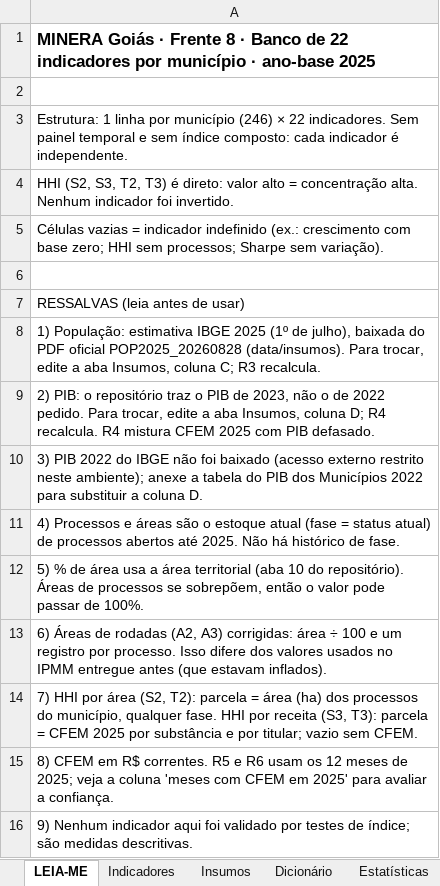
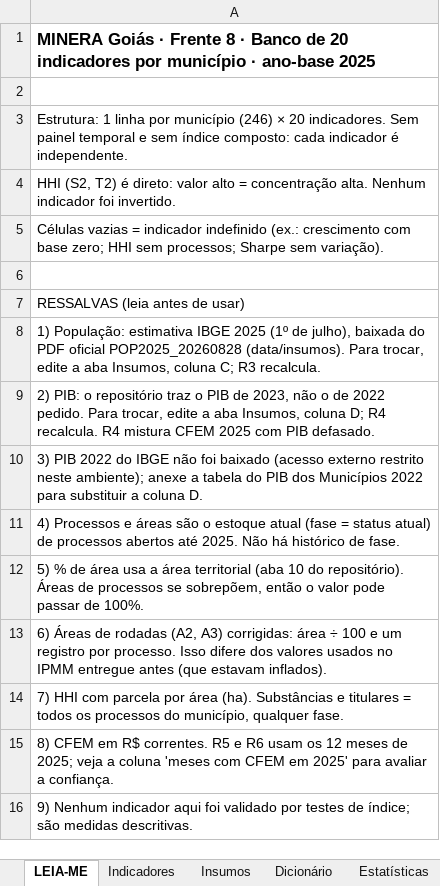
Before and after one commit to mineragoias-rgb/minera-goias, an Excel workbook: Squad 2/indicadores_compostos/entregas/MINERA_Goias_Indicadores_2025.xlsx, sheet LEIA-ME, drawn as a sheet; values as stored, in another font and other column widths than the file's, no borders; the diff names each change by its address in the sheet, - before the commit and + after, or states it on an @@ line.

```diff
--- a/Squad 2/indicadores_compostos/entregas/MINERA_Goias_Indicadores_2025.xlsx (sheet LEIA-ME)
+++ b/Squad 2/indicadores_compostos/entregas/MINERA_Goias_Indicadores_2025.xlsx (sheet LEIA-ME)
-A1: …Banco de 22 indicadores por…
+A1: …Banco de 20 indicadores por…
-A3: …(246) × 22 indicadores. Sem…
+A3: …(246) × 20 indicadores. Sem…
-A4: HHI (S2, S3, T2, T3) é direto:…
+A4: HHI (S2, T2) é direto:…
-A14: 7) HHI por área (S2, T2): parcela = área (ha) dos processos do município, qualquer fase. HHI por receita (S3, T3): parcela = CFEM 2025 por substância e por titular; vazio sem CFEM.
+A14: 7) HHI com parcela por área (ha). Substâncias e titulares = todos os processos do município, qualquer fase.
```
Also changed, not shown: sheet Estatísticas, sheet Dicionário, sheet Indicadores, 6 other files.
